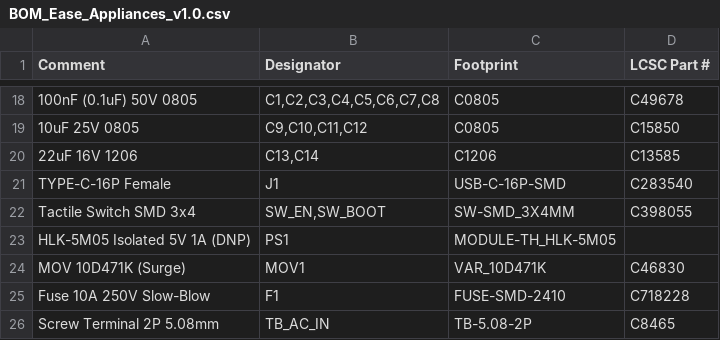
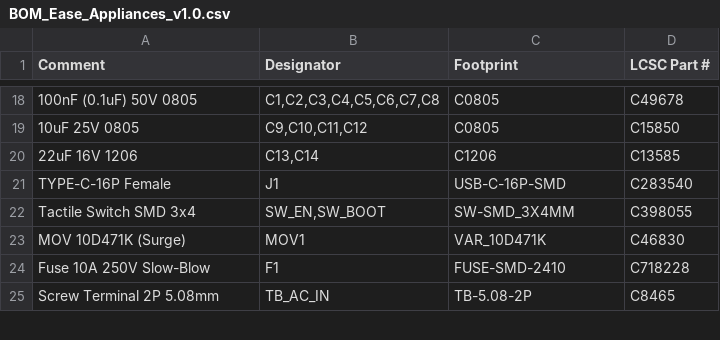
Before and after one commit to RajnishGolu/ease-appliances, a CSV file: pcb_design/BOM_Ease_Appliances_v1.0.csv, drawn as a sheet; only a part is shown, gaps mark what is left out; the diff names each change by its address in the sheet, - before the commit and + after, or states it on an @@ line.

Commit message:
chore(pcb): remove hand-soldered PS1 from SMT BOM and CPL so JLCPCB shows 0 unmatched parts

```diff
--- a/pcb_design/BOM_Ease_Appliances_v1.0.csv
+++ b/pcb_design/BOM_Ease_Appliances_v1.0.csv
-row 23: HLK-5M05 Isolated 5V 1A (DNP) | PS1 | MODULE-TH_HLK-5M05
```
Also changed, not shown: pcb_design/CPL_Ease_Appliances_v1.0.csv, 2 other files.
